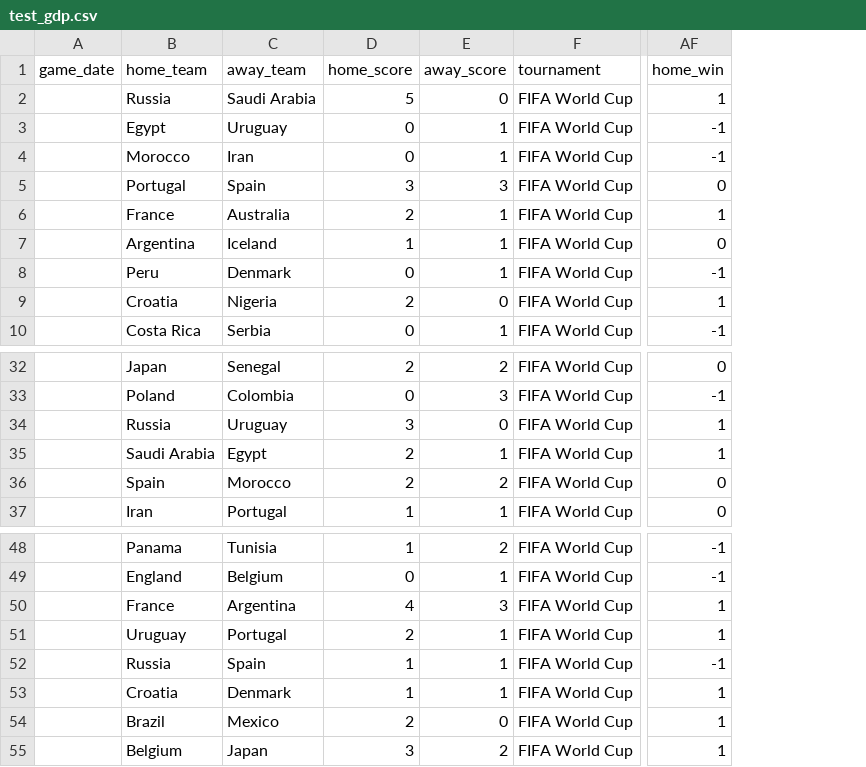
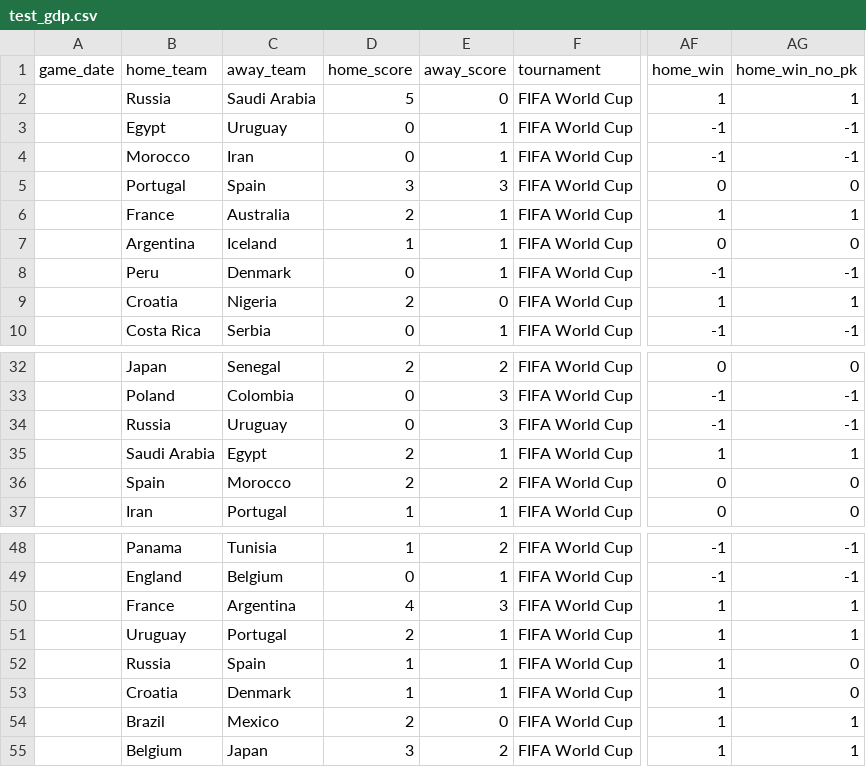
Before and after one commit to AC209aWC2018/World-Cup-2018, a CSV file: data/test_gdp.csv, drawn as a sheet; only a part is shown, gaps mark what is left out; the diff names each change by its address in the sheet, - before the commit and + after, or states it on an @@ line.

```diff
--- a/data/test_gdp.csv
+++ b/data/test_gdp.csv
+column AG (home_win_no_pk), rows 2-10: 1 | -1 | -1 | 0 | 1 | 0 | -1 | 1 | -1; rows 32-37: 0 | -1 | -1 | 1 | 0 | 0; rows 48-55: -1 | -1 | 1 | 1 | 0 | 0 | 1 | 1
-D34 (home_score): 3
+D34 (home_score): 0
-E34 (away_score): 0
+E34 (away_score): 3
-AF34 (home_win): 1
+AF34 (home_win): -1
-AF52 (home_win): -1
+AF52 (home_win): 1
```
Also changed, not shown: data/cleaned/test_final.csv, data/test_momentum.csv, 10 other files.
